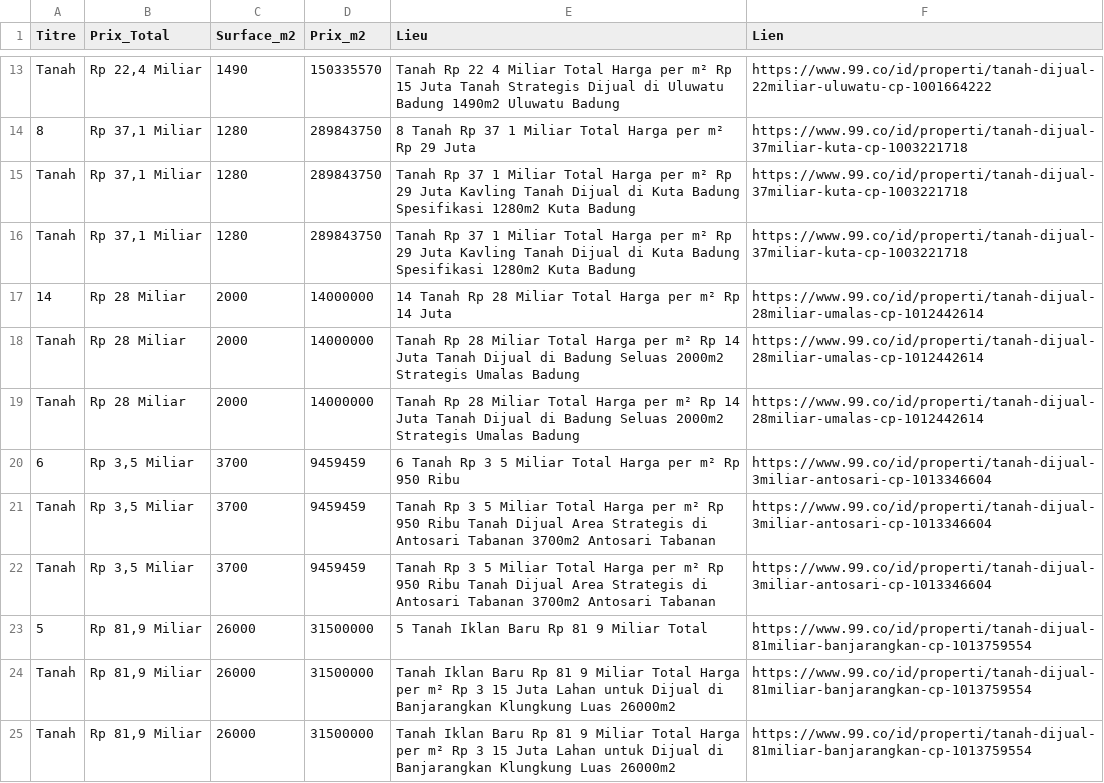
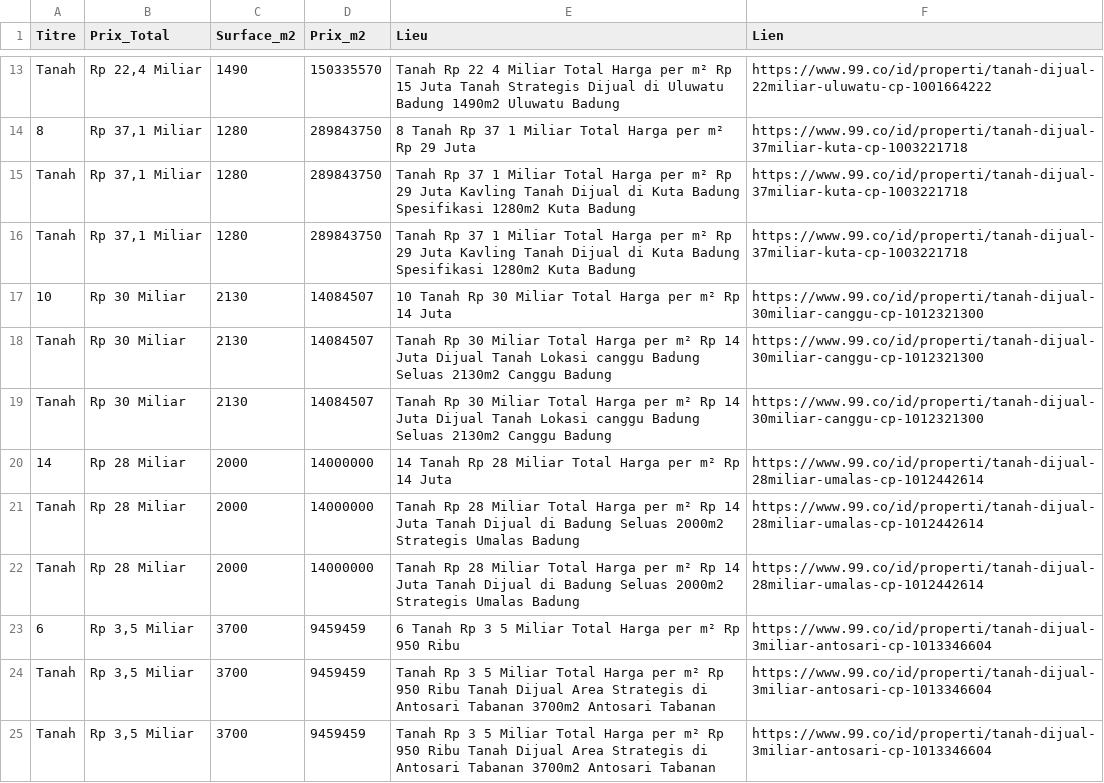
Before and after one commit to pedro432143219-prog/99co-scraper, a CSV file: resultats.csv, drawn as a sheet; only a part is shown, gaps mark what is left out; the shorter side is filled out with more unchanged rows; the diff names each change by its address in the sheet, - before the commit and + after, or states it on an @@ line.

```diff
--- a/resultats.csv
+++ b/resultats.csv
+row 17: 10 | Rp 30 Miliar | 2130 | 14084507 | 10 Tanah Rp 30 Miliar Total Harga per m² Rp 14 Juta | https://www.99.co/id/properti/tanah-dijual-30miliar-canggu-cp-1012321300
+row 18: Tanah | Rp 30 Miliar | 2130 | 14084507 | Tanah Rp 30 Miliar Total Harga per m² Rp 14 Juta Dijual Tanah Lokasi canggu Badung Seluas 2130m2 Canggu Badung | https://www.99.co/id/properti/tanah-dijual-30miliar-canggu-cp-1012321300
+row 19: Tanah | Rp 30 Miliar | 2130 | 14084507 | Tanah Rp 30 Miliar Total Harga per m² Rp 14 Juta Dijual Tanah Lokasi canggu Badung Seluas 2130m2 Canggu Badung | https://www.99.co/id/properti/tanah-dijual-30miliar-canggu-cp-1012321300
```
